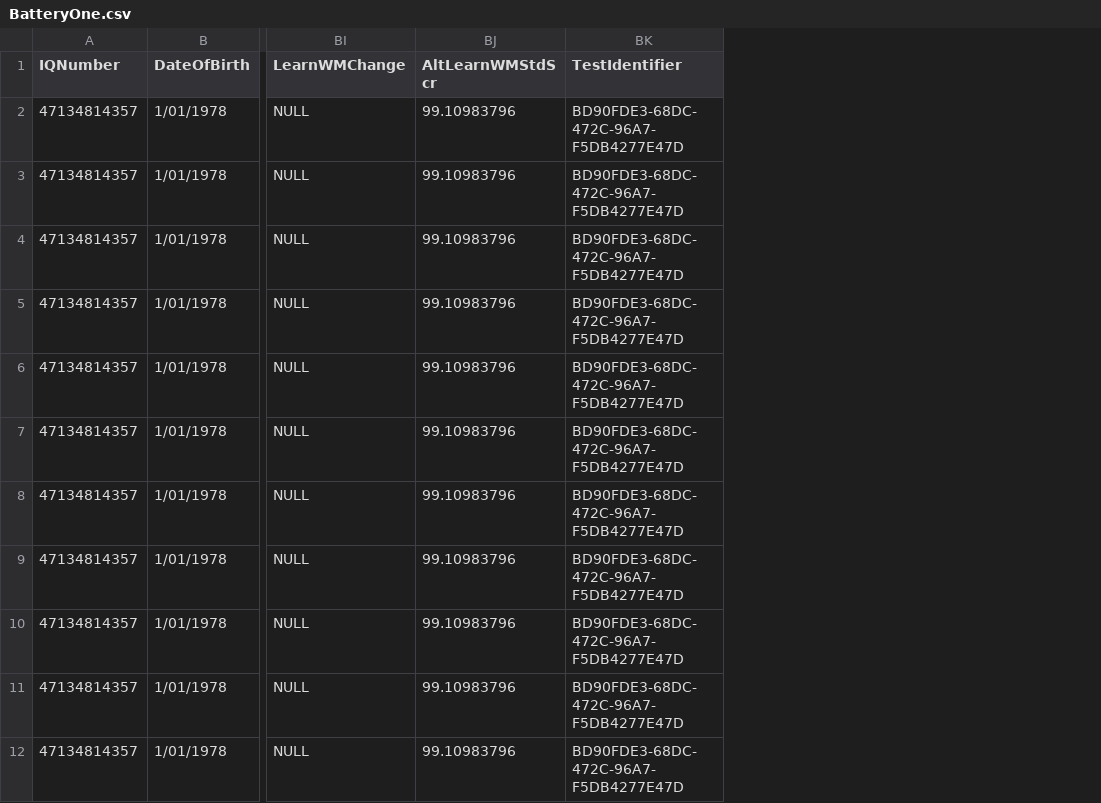
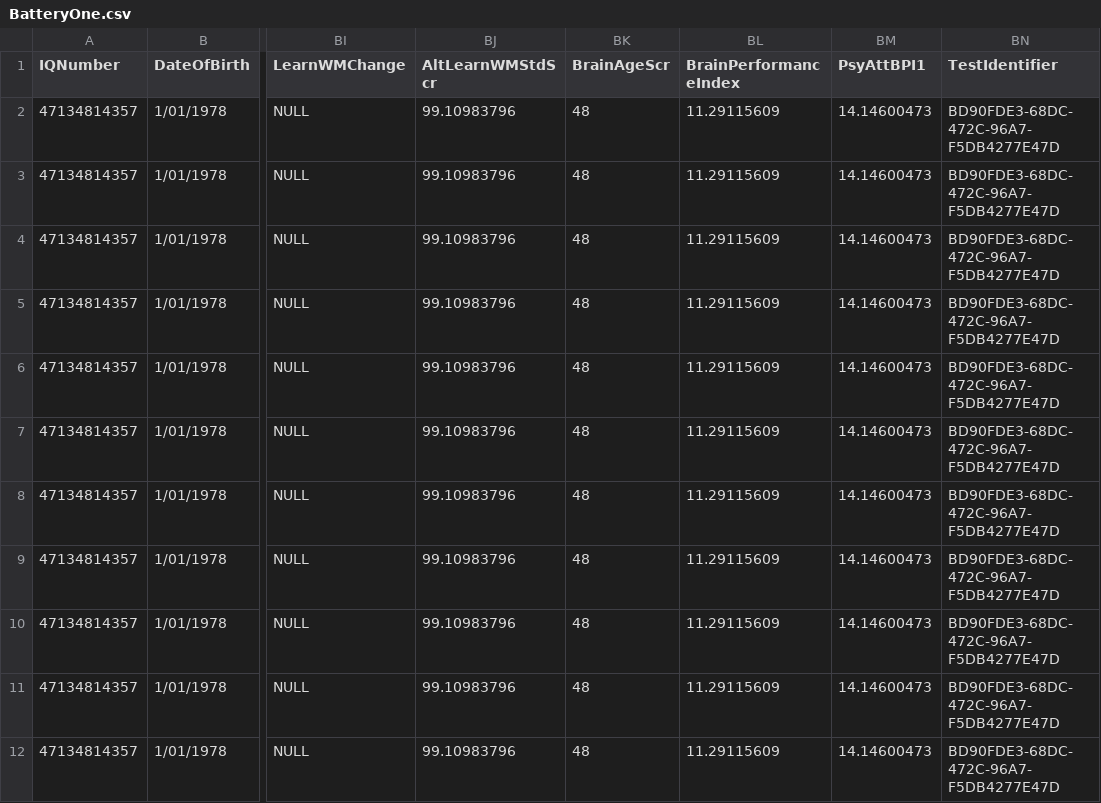
Before and after one commit to zchekir/dll, a CSV file: eSourcePlatform/CSP/csv/BatteryOne.csv, drawn as a sheet; only a part is shown, gaps mark what is left out; the diff names each change by its address in the sheet, - before the commit and + after, or states it on an @@ line.

Commit message:
QC-150 - Added BrainAge, LearnWM Brain Performance and PsyAtt Brain Performance to the sql query so the scores are retrieved, updated the relevant .csv files so the scores are compared.

```diff
--- a/eSourcePlatform/CSP/csv/BatteryOne.csv
+++ b/eSourcePlatform/CSP/csv/BatteryOne.csv
+column BK (BrainAgeScr), rows 2-12: all 48
+column BL (BrainPerformanceIndex), rows 2-12: all 11.29115609
+column BM (PsyAttBPI1), rows 2-12: all 14.14600473
```
Also changed, not shown: eSourcePlatform/CSP/csv/BatteryFour.csv, eSourcePlatform/CSP/csv/CBB.csv, 3 other files.
